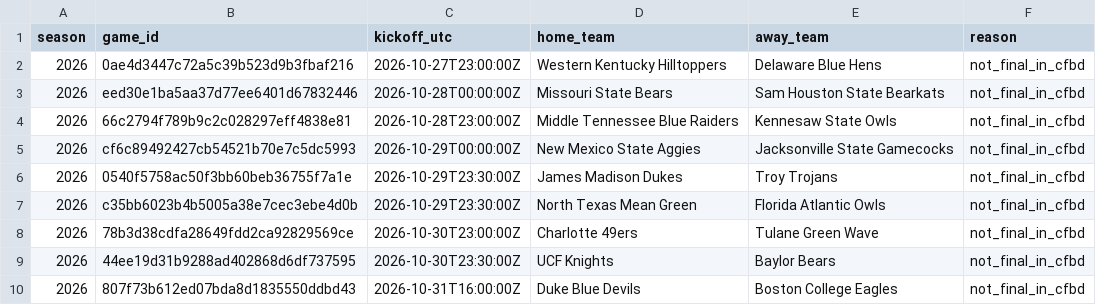
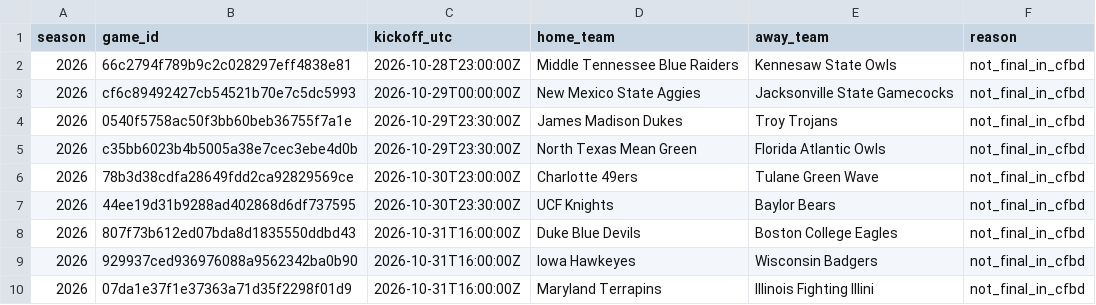
Before and after one commit to JarzCFB/codi-cfb-dashboard, a CSV file: reports/ungraded_games.csv, drawn as a sheet; only a part is shown; the shorter side is filled out with more unchanged rows.

```diff
--- a/reports/ungraded_games.csv
+++ b/reports/ungraded_games.csv
@@ -1,4 +1,2 @@
 season,game_id,kickoff_utc,home_team,away_team,reason
-2026,0ae4d3447c72a5c39b523d9b3fbaf216,2026-10-27T23:00:00Z,Western Kentucky Hilltoppers,Delaware Blue Hens,not_final_in_cfbd
-2026,eed30e1ba5aa37d77ee6401d67832446,2026-10-28T00:00:00Z,Missouri State Bears,Sam Houston State Bearkats,not_final_in_cfbd
 2026,66c2794f789b9c2c028297eff4838e81,2026-10-28T23:00:00Z,Middle Tennessee Blue Raiders,Kennesaw State Owls,not_final_in_cfbd
```
Also changed, not shown: 2 other files.
